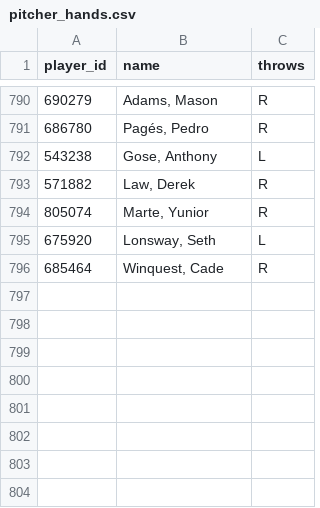
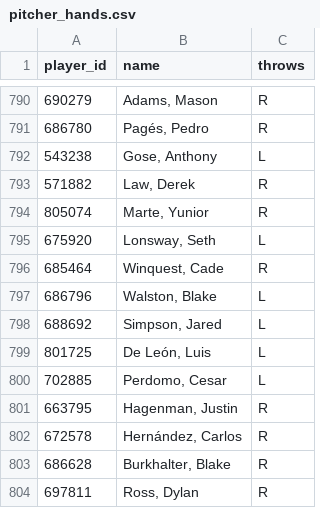
Before and after one commit to KhalisTour/limitless-orb, a CSV file: mlb_hr_pipeline/data/pitcher_hands.csv, drawn as a sheet; only a part is shown, gaps mark what is left out; the diff names each change by its address in the sheet, - before the commit and + after, or states it on an @@ line.

Commit message:
pipeline 9.4

```diff
--- a/mlb_hr_pipeline/data/pitcher_hands.csv
+++ b/mlb_hr_pipeline/data/pitcher_hands.csv
+row 797: 686796 | Walston, Blake | L
+row 798: 688692 | Simpson, Jared | L
+row 799: 801725 | De León, Luis | L
+row 800: 702885 | Perdomo, Cesar | L
+row 801: 663795 | Hagenman, Justin | R
+row 802: 672578 | Hernández, Carlos | R
+row 803: 686628 | Burkhalter, Blake | R
+row 804: 697811 | Ross, Dylan | R
```
Also changed, not shown: 4 other files.
